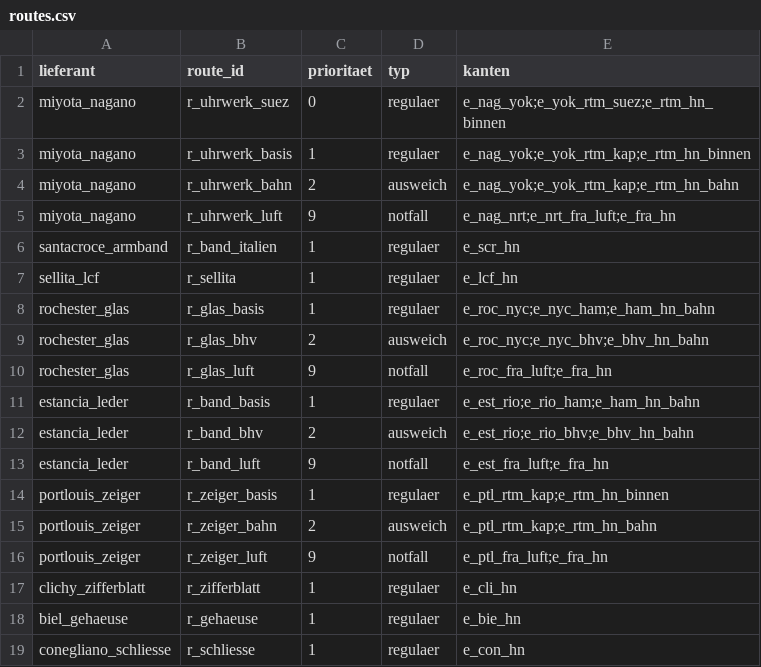
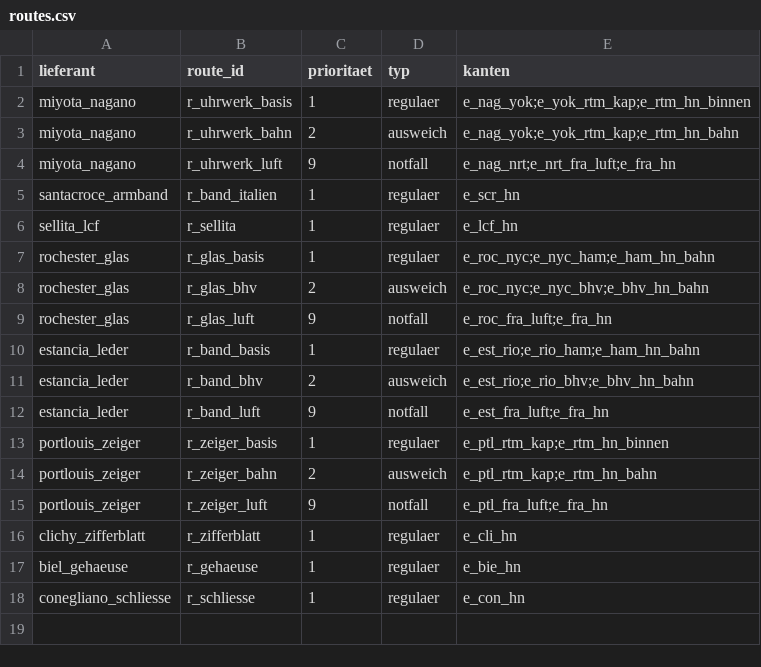
Before and after one commit to NoahScharly/SCM-Simulationssoftware, a CSV file: config/routes.csv, drawn as a sheet.

```diff
--- a/config/routes.csv
+++ b/config/routes.csv
@@ -1,3 +1,2 @@
 lieferant,route_id,prioritaet,typ,kanten
-miyota_nagano,r_uhrwerk_suez,0,regulaer,e_nag_yok;e_yok_rtm_suez;e_rtm_hn_binnen
 miyota_nagano,r_uhrwerk_basis,1,regulaer,e_nag_yok;e_yok_rtm_kap;e_rtm_hn_binnen
```
Also changed, not shown: config/edges.csv, 10 other files.
